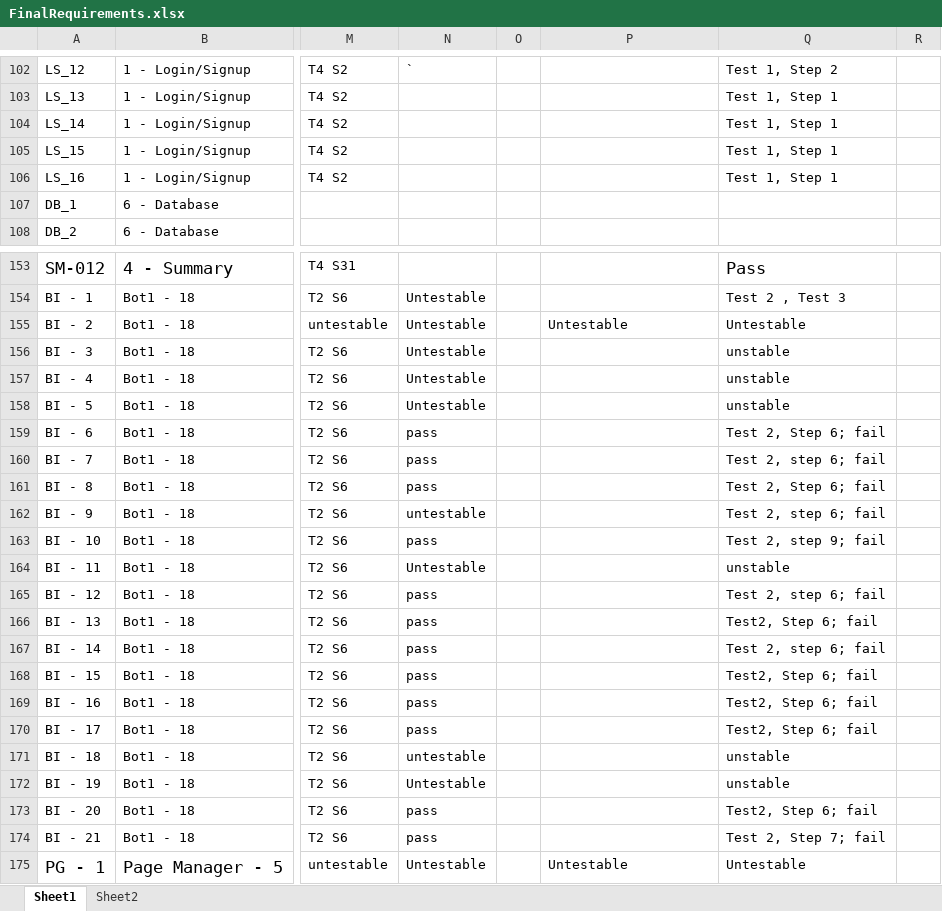
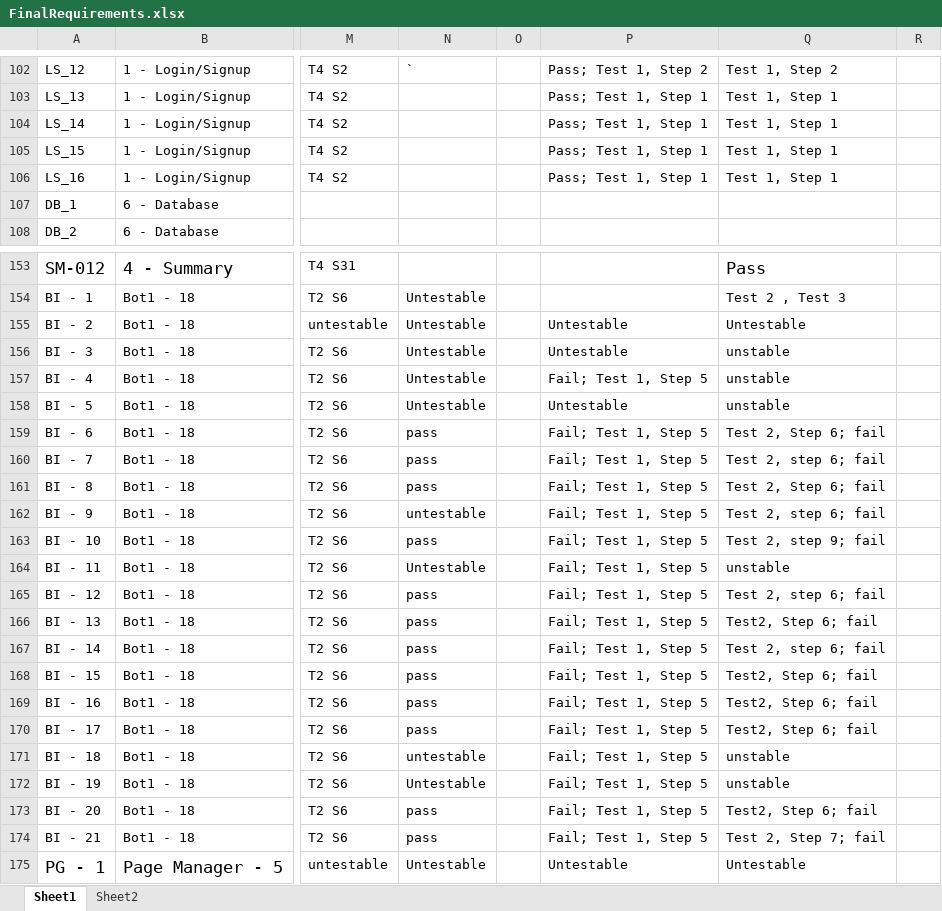
Before and after one commit to utastudents/cse3310-sp25-004, an Excel workbook: FinalRequirements/FinalRequirements.xlsx, sheet Sheet1, drawn as a sheet; only a part is shown, gaps mark what is left out; values as stored, in another font and other column widths than the file's, no borders; the diff covers the shown part only; the diff names each change by its address in the sheet, - before the commit and + after, or states it on an @@ line.

```diff
--- a/FinalRequirements/FinalRequirements.xlsx (sheet Sheet1)
+++ b/FinalRequirements/FinalRequirements.xlsx (sheet Sheet1)
-P102: (empty)
+P102: Pass; Test 1, Step 2
-P103:P106: (empty)
+P103:P106: Pass; Test 1, Step 1
-P156: (empty)
+P156: Untestable
-P157: (empty)
+P157: Fail; Test 1, Step 5
-P158: (empty)
+P158: Untestable
-P159:P174: (empty)
+P159:P174: Fail; Test 1, Step 5
```
Also changed, not shown: 58 edited cells elsewhere in this sheet.
